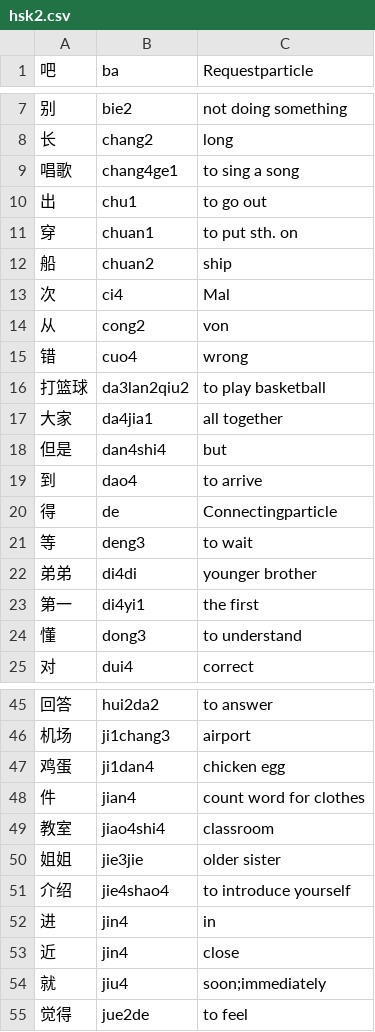
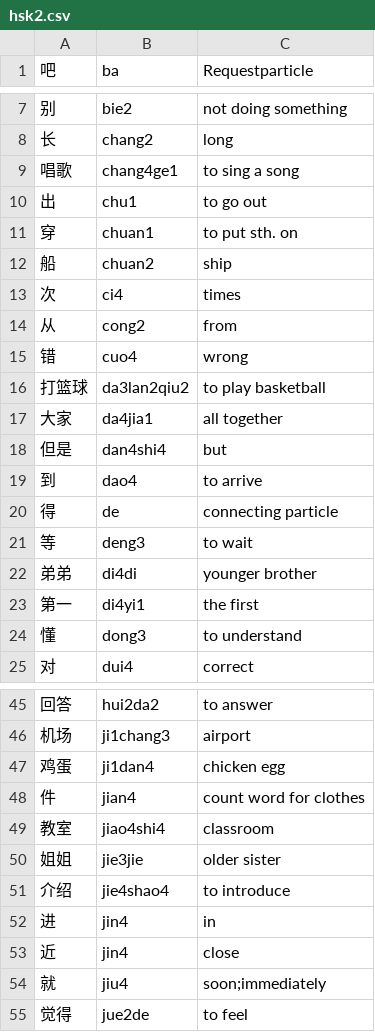
Before and after one commit to MadCowDevelopment/ChineseCharacterTrainer, a CSV file: Dictionaries/hsk2.csv, drawn as a sheet; only a part is shown, gaps mark what is left out.

```diff
--- a/Dictionaries/hsk2.csv
+++ b/Dictionaries/hsk2.csv
@@ -12,4 +12,4 @@
 船,chuan2,ship
-次,ci4,Mal
-从,cong2,von
+次,ci4,times
+从,cong2,from
 错,cuo4,wrong
@@ -19,3 +19,3 @@
 到,dao4,to arrive
-得,de,Connectingparticle
+得,de,connecting particle
 等,deng3,to wait
@@ -50,3 +50,3 @@
 姐姐,jie3jie,older sister
-介绍,jie4shao4,to introduce yourself
+介绍,jie4shao4,to introduce
 进,jin4,in
```
Also changed, not shown: Dictionaries/hsk1.csv, 32 other files.
